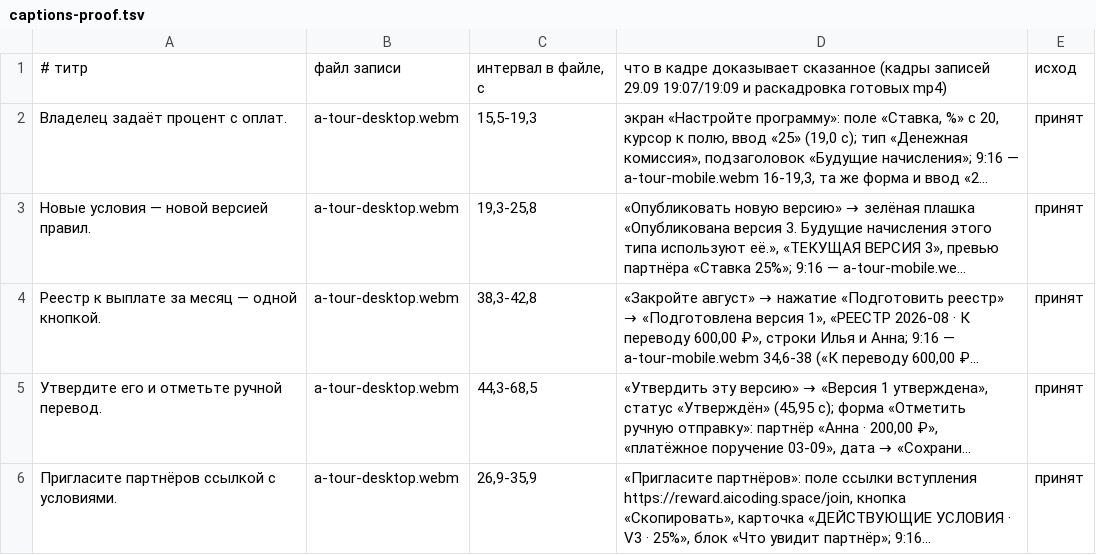
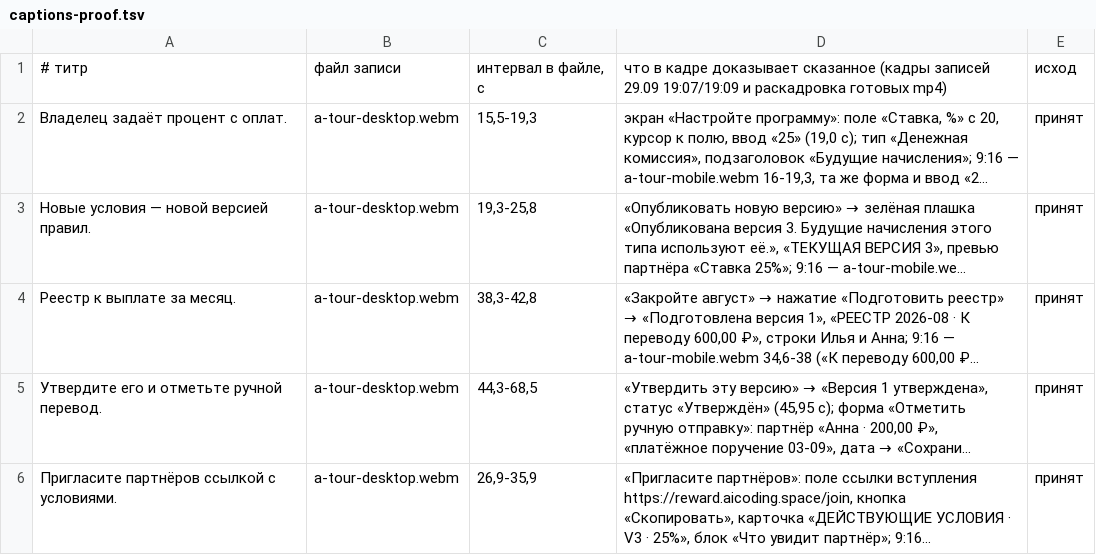
Before and after one commit to djd1m/2026-AUG-PU-Projects, a TSV file: promo/remotion/n3/captions-proof.tsv, drawn as a sheet; long unchanged cells end in …; the diff names each change by its address in the sheet, - before the commit and + after, or states it on an @@ line.

Commit message:
fix(promo): N3 — титр реестра без обещания нажатия в 9:16, сноска 2–4

```diff
--- a/promo/remotion/n3/captions-proof.tsv
+++ b/promo/remotion/n3/captions-proof.tsv
-A4: Реестр к выплате за месяц — одной кнопкой.
+A4: Реестр к выплате за месяц.
```
Also changed, not shown: 7 other files.
